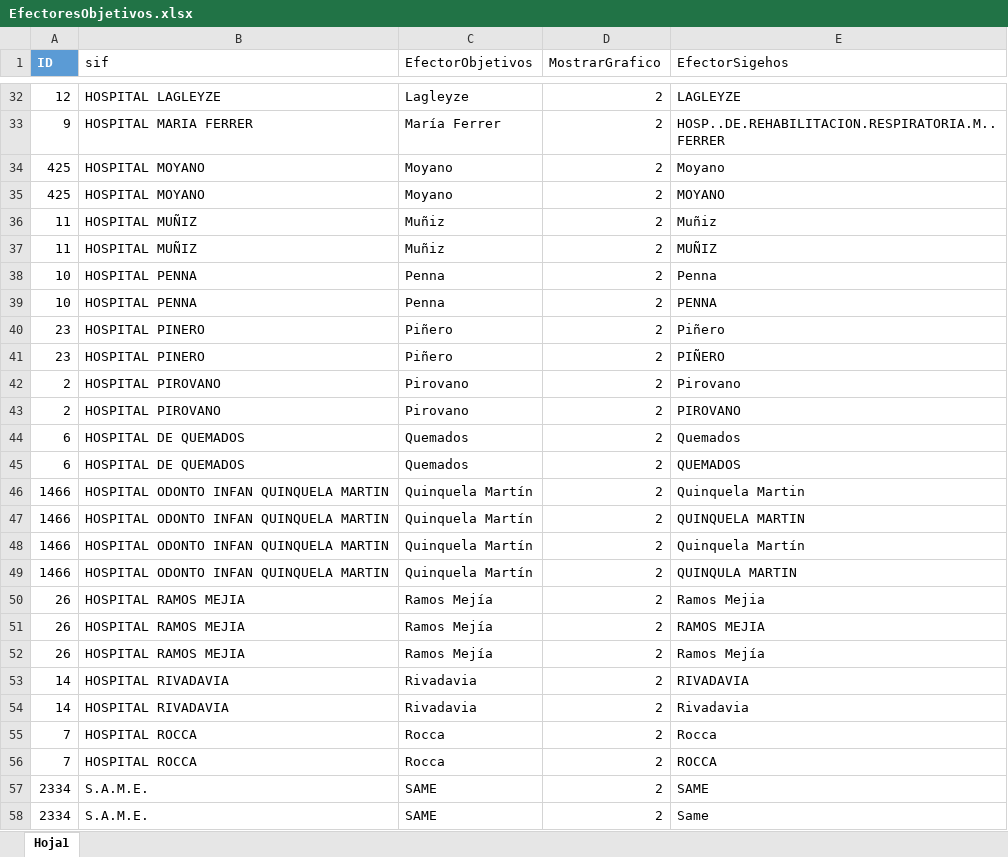
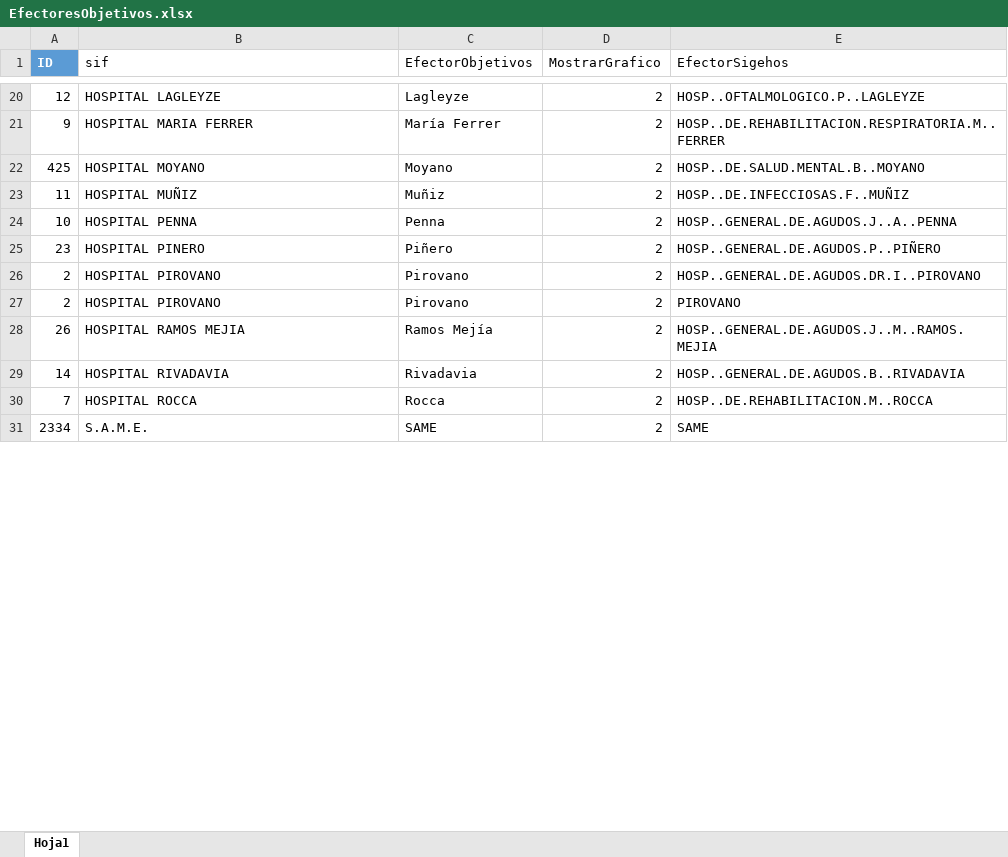
Before and after one commit to ivanachen1/FACOEP, an Excel workbook: DBA/Reportes BI/2021/Facturación/EfectoresObjetivos.xlsx, sheet Hoja1, drawn as a sheet; only a part is shown, gaps mark what is left out; values as stored, in another font and other column widths than the file's, no borders; table styles not drawn; removed rows and columns are numbered as before the commit, all else as after; the diff covers the shown part only; the diff names each change by its address in the sheet, - before the commit and + after, or states it on an @@ line.

```diff
--- a/DBA/Reportes BI/2021/Facturación/EfectoresObjetivos.xlsx (sheet Hoja1)
+++ b/DBA/Reportes BI/2021/Facturación/EfectoresObjetivos.xlsx (sheet Hoja1)
-E20 (EfectorSigehos): LAGLEYZE
+E20 (EfectorSigehos): HOSP..OFTALMOLOGICO.P..LAGLEYZE
-row 34: 425 | HOSPITAL MOYANO | Moyano | 2 | Moyano
-E22 (EfectorSigehos): MOYANO
+E22 (EfectorSigehos): HOSP..DE.SALUD.MENTAL.B..MOYANO
-row 36: 11 | HOSPITAL MUÑIZ | Muñiz | 2 | Muñiz
-E23 (EfectorSigehos): MUÑIZ
+E23 (EfectorSigehos): HOSP..DE.INFECCIOSAS.F..MUÑIZ
-row 38: 10 | HOSPITAL PENNA | Penna | 2 | Penna
-E24 (EfectorSigehos): PENNA
+E24 (EfectorSigehos): HOSP..GENERAL.DE.AGUDOS.J..A..PENNA
-row 40: 23 | HOSPITAL PINERO | Piñero | 2 | Piñero
-E25 (EfectorSigehos): PIÑERO
+E25 (EfectorSigehos): HOSP..GENERAL.DE.AGUDOS.P..PIÑERO
-E26 (EfectorSigehos): Pirovano
+E26 (EfectorSigehos): HOSP..GENERAL.DE.AGUDOS.DR.I..PIROVANO
-row 44: 6 | HOSPITAL DE QUEMADOS | Quemados | 2 | Quemados
-row 45: 6 | HOSPITAL DE QUEMADOS | Quemados | 2 | QUEMADOS
-row 46: 1466 | HOSPITAL ODONTO INFAN QUINQUELA MARTIN | Quinquela Martín | 2 | Quinquela Martin
-row 47: 1466 | HOSPITAL ODONTO INFAN QUINQUELA MARTIN | Quinquela Martín | 2 | QUINQUELA MARTIN
-row 48: 1466 | HOSPITAL ODONTO INFAN QUINQUELA MARTIN | Quinquela Martín | 2 | Quinquela Martín
-row 49: 1466 | HOSPITAL ODONTO INFAN QUINQUELA MARTIN | Quinquela Martín | 2 | QUINQULA MARTIN
-row 50: 26 | HOSPITAL RAMOS MEJIA | Ramos Mejía | 2 | Ramos Mejia
-E28 (EfectorSigehos): RAMOS MEJIA
+E28 (EfectorSigehos): HOSP..GENERAL.DE.AGUDOS.J..M..RAMOS.MEJIA
-row 52: 26 | HOSPITAL RAMOS MEJIA | Ramos Mejía | 2 | Ramos Mejía
-E29 (EfectorSigehos): RIVADAVIA
+E29 (EfectorSigehos): HOSP..GENERAL.DE.AGUDOS.B..RIVADAVIA
-row 54: 14 | HOSPITAL RIVADAVIA | Rivadavia | 2 | Rivadavia
-row 55: 7 | HOSPITAL ROCCA | Rocca | 2 | Rocca
-E30 (EfectorSigehos): ROCCA
+E30 (EfectorSigehos): HOSP..DE.REHABILITACION.M..ROCCA
-row 58: 2334 | S.A.M.E. | SAME | 2 | Same
```
Also changed, not shown: 1 added row, 27 removed rows and 25 edited cells elsewhere in this sheet, DBA/Reportes BI/2021/Facturación/Control-Sigehos.xlsx, DBA/Reportes BI/2021/Facturación/Objetivos.xlsx, 3 other files.
